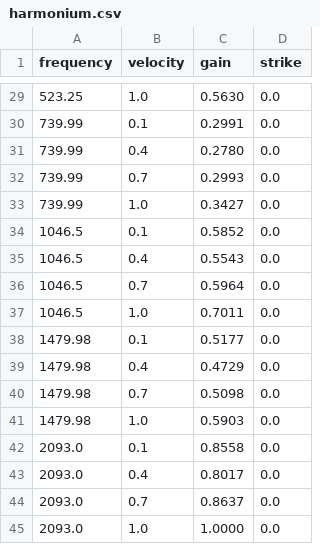
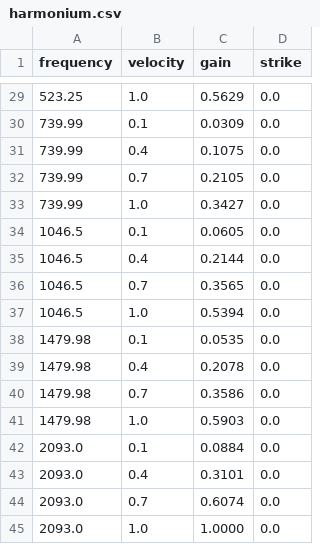
Before and after one commit to shashankkhare/faust_min, a CSV file: assets/dsp/harmonium.csv, drawn as a sheet; only a part is shown, gaps mark what is left out; the diff covers the shown part only.

```diff
--- a/assets/dsp/harmonium.csv
+++ b/assets/dsp/harmonium.csv
@@ -29,17 +29,17 @@ frequency,velocity,gain,strike
-523.25,1.0,0.5630,0.0
-739.99,0.1,0.2991,0.0
-739.99,0.4,0.2780,0.0
-739.99,0.7,0.2993,0.0
+523.25,1.0,0.5629,0.0
+739.99,0.1,0.0309,0.0
+739.99,0.4,0.1075,0.0
+739.99,0.7,0.2105,0.0
 739.99,1.0,0.3427,0.0
-1046.5,0.1,0.5852,0.0
-1046.5,0.4,0.5543,0.0
-1046.5,0.7,0.5964,0.0
-1046.5,1.0,0.7011,0.0
-1479.98,0.1,0.5177,0.0
-1479.98,0.4,0.4729,0.0
-1479.98,0.7,0.5098,0.0
+1046.5,0.1,0.0605,0.0
+1046.5,0.4,0.2144,0.0
+1046.5,0.7,0.3565,0.0
+1046.5,1.0,0.5394,0.0
+1479.98,0.1,0.0535,0.0
+1479.98,0.4,0.2078,0.0
+1479.98,0.7,0.3586,0.0
 1479.98,1.0,0.5903,0.0
-2093.0,0.1,0.8558,0.0
-2093.0,0.4,0.8017,0.0
-2093.0,0.7,0.8637,0.0
+2093.0,0.1,0.0884,0.0
+2093.0,0.4,0.3101,0.0
+2093.0,0.7,0.6074,0.0
 2093.0,1.0,1.0000,0.0
```
Also changed, not shown: 25 edited cells elsewhere in this file, assets/dsp/piano_calibration.csv, assets/dsp/sarod_calibration.csv, 37 other files.
